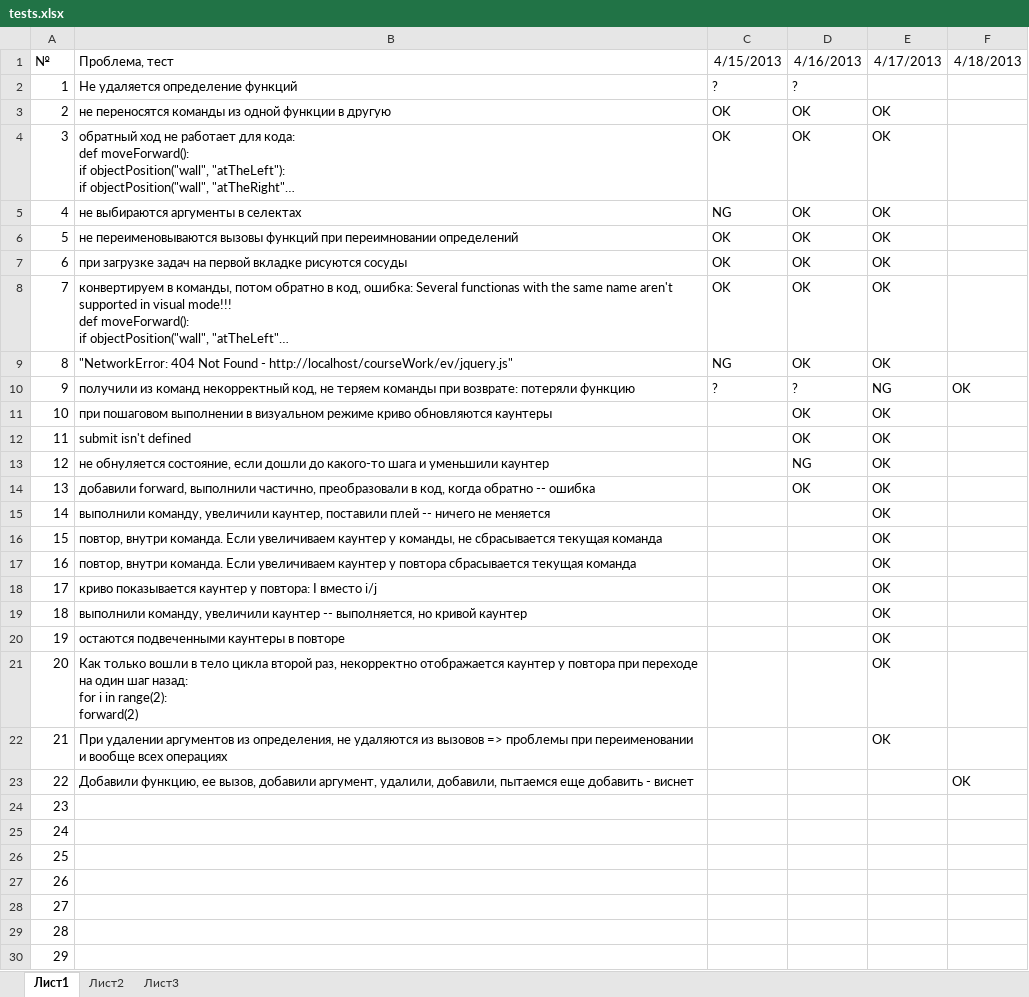
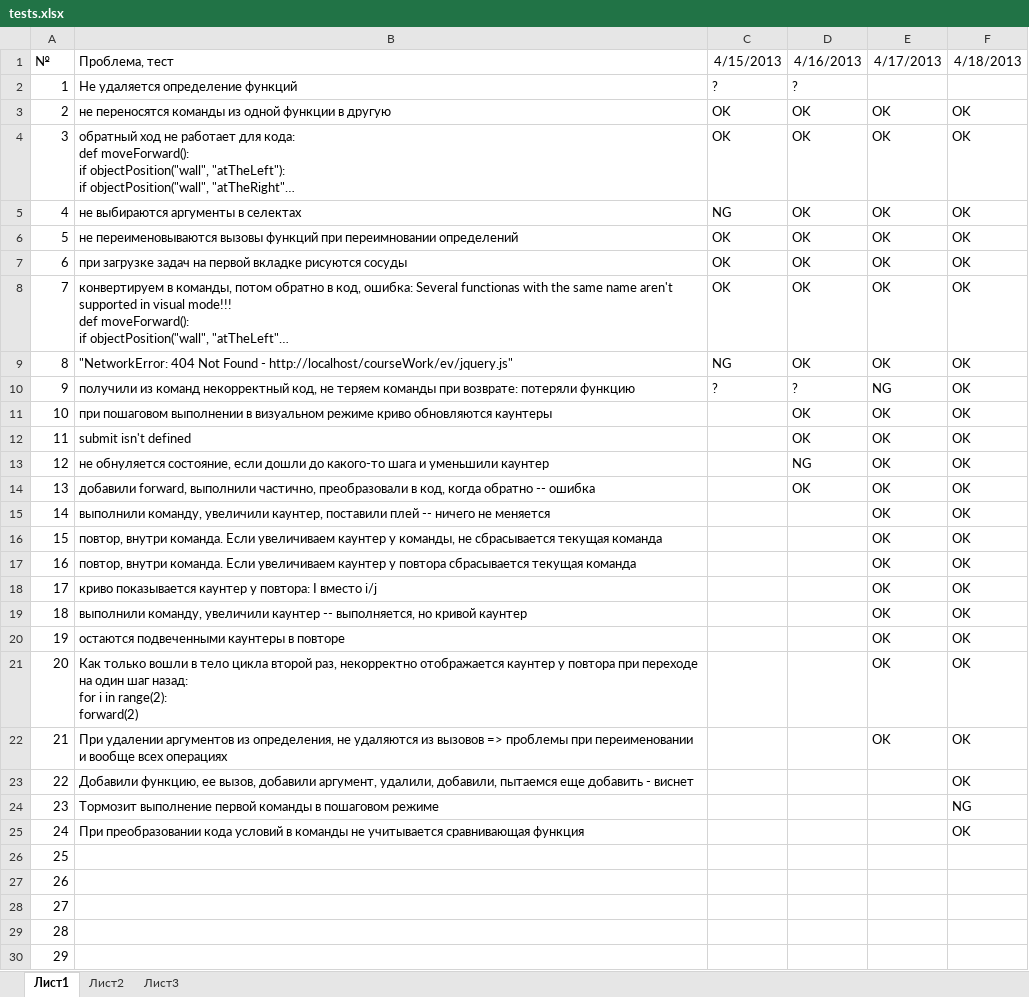
Before and after one commit to klenin/cats-junior, an Excel workbook: tests.xlsx, sheet Лист1, drawn as a sheet; long unchanged cells end in …; values as stored, in another font and other column widths than the file's, no borders; conditional formats not drawn; the diff names each change by its address in the sheet, - before the commit and + after, or states it on an @@ line.

```diff
--- a/tests.xlsx (sheet Лист1)
+++ b/tests.xlsx (sheet Лист1)
-F3:F9 (4/18/2013): (empty)
+F3:F9 (4/18/2013): OK
-F11:F22 (4/18/2013): (empty)
+F11:F22 (4/18/2013): OK
-B24 (Проблема, тест): (empty)
+B24 (Проблема, тест): Тормозит выполнение первой команды в пошаговом режиме
-F24 (4/18/2013): (empty)
+F24 (4/18/2013): NG
-B25 (Проблема, тест): (empty)
+B25 (Проблема, тест): При преобразовании кода условий в команды не учитывается сравнивающая функция
-F25 (4/18/2013): (empty)
+F25 (4/18/2013): OK
```
Also changed, not shown: 3 other files.
